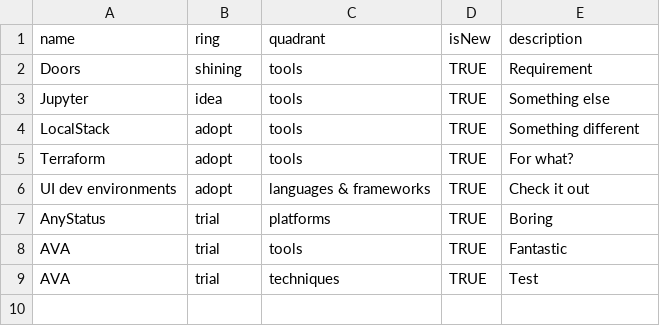
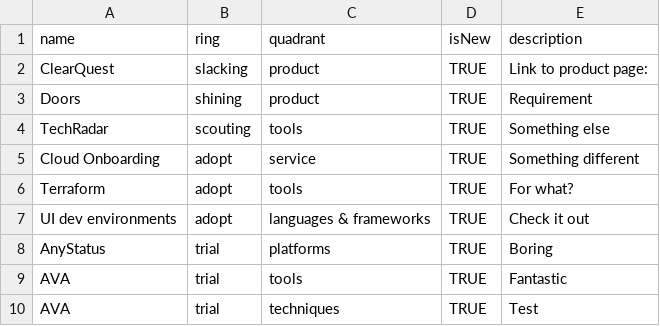
Before and after one commit to Danhar74/techradar, a CSV file: org.csv, drawn as a sheet.

Commit message:
Update org.csv

```diff
--- a/org.csv
+++ b/org.csv
@@ -1,5 +1,6 @@
 name,ring,quadrant,isNew,description
-Doors,shining,tools,TRUE,"Requirement"
-Jupyter,idea,tools,TRUE,"Something else"
-LocalStack,adopt,tools,TRUE,"Something different"
+ClearQuest,slacking,product,TRUE,"Link to product page:"
+Doors,shining,product,TRUE,"Requirement"
+TechRadar,scouting,tools,TRUE,"Something else"
+Cloud Onboarding,adopt,service,TRUE,"Something different"
 Terraform,adopt,tools,TRUE,"For what?"
```
